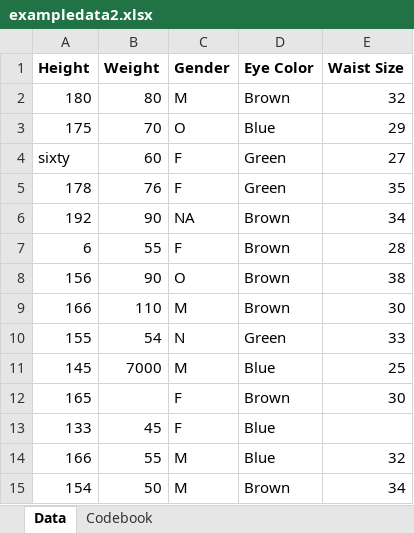
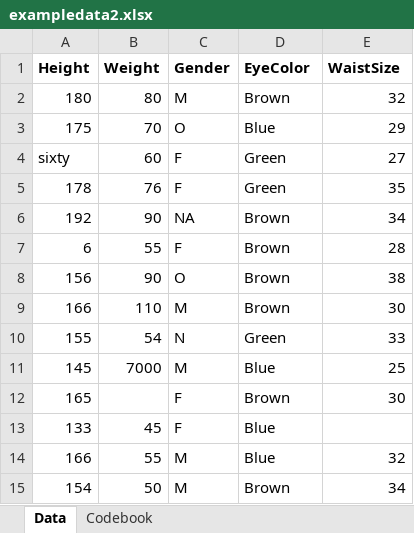
Before and after one commit to rinu77/rinuthomas_P2_portfolio, an Excel workbook: starter-analysis-exercise/data/raw-data/exampledata2.xlsx, sheet Data, drawn as a sheet; values as stored, in another font and other column widths than the file's, no borders; the diff names each change by its address in the sheet, - before the commit and + after, or states it on an @@ line.

```diff
--- a/starter-analysis-exercise/data/raw-data/exampledata2.xlsx (sheet Data)
+++ b/starter-analysis-exercise/data/raw-data/exampledata2.xlsx (sheet Data)
-D1: Eye Color
+D1: EyeColor
-E1: Waist Size
+E1: WaistSize
```
Also changed, not shown: sheet Codebook, 41 other files.
